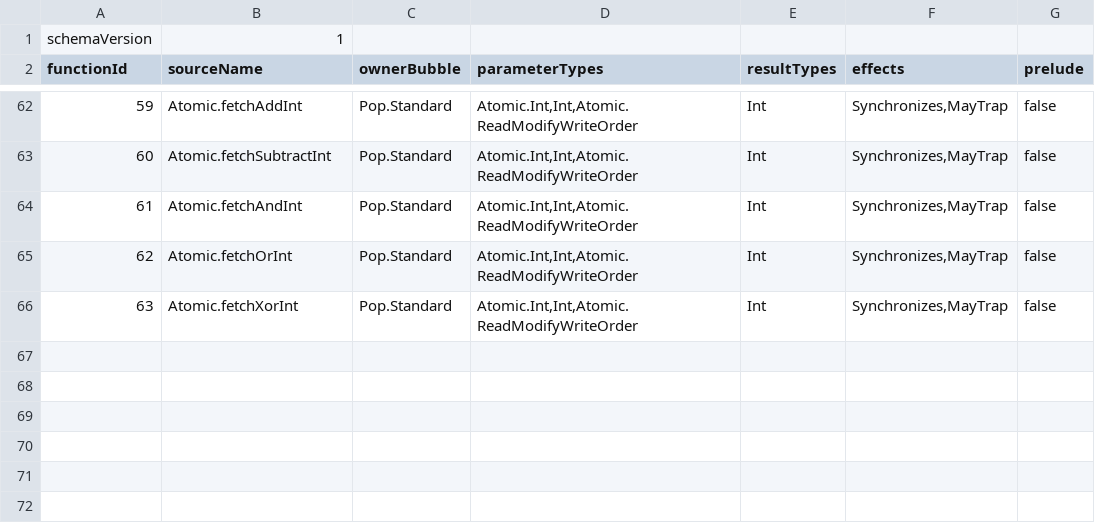
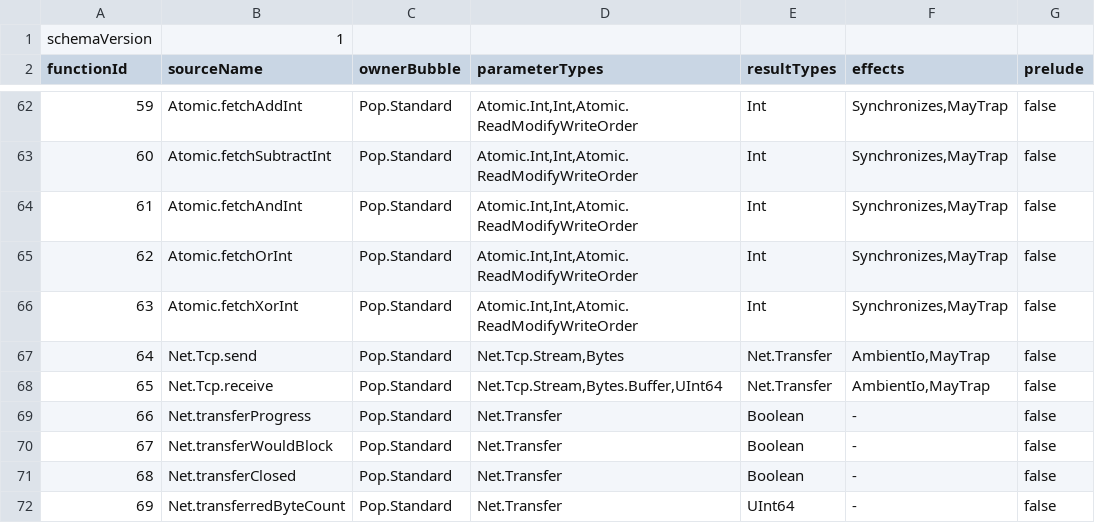
Before and after one commit to poplanguage/pop, a TSV file: libraries/standard/bootstrap/functions.tsv, drawn as a sheet; only a part is shown, gaps mark what is left out.

```diff
--- a/libraries/standard/bootstrap/functions.tsv
+++ b/libraries/standard/bootstrap/functions.tsv
@@ -66 +66,7 @@ functionId	sourceName	ownerBubble	parameterTypes	resultTypes	effects	prelude
 63	Atomic.fetchXorInt	Pop.Standard	Atomic.Int,Int,Atomic.ReadModifyWriteOrder	Int	Synchronizes,MayTrap	false
+64	Net.Tcp.send	Pop.Standard	Net.Tcp.Stream,Bytes	Net.Transfer	AmbientIo,MayTrap	false
+65	Net.Tcp.receive	Pop.Standard	Net.Tcp.Stream,Bytes.Buffer,UInt64	Net.Transfer	AmbientIo,MayTrap	false
+66	Net.transferProgress	Pop.Standard	Net.Transfer	Boolean	-	false
+67	Net.transferWouldBlock	Pop.Standard	Net.Transfer	Boolean	-	false
+68	Net.transferClosed	Pop.Standard	Net.Transfer	Boolean	-	false
+69	Net.transferredByteCount	Pop.Standard	Net.Transfer	UInt64	-	false
```
Also changed, not shown: libraries/standard/bootstrap/api-baseline.tsv, libraries/standard/bootstrap/prelude-types.tsv, 26 other files.
